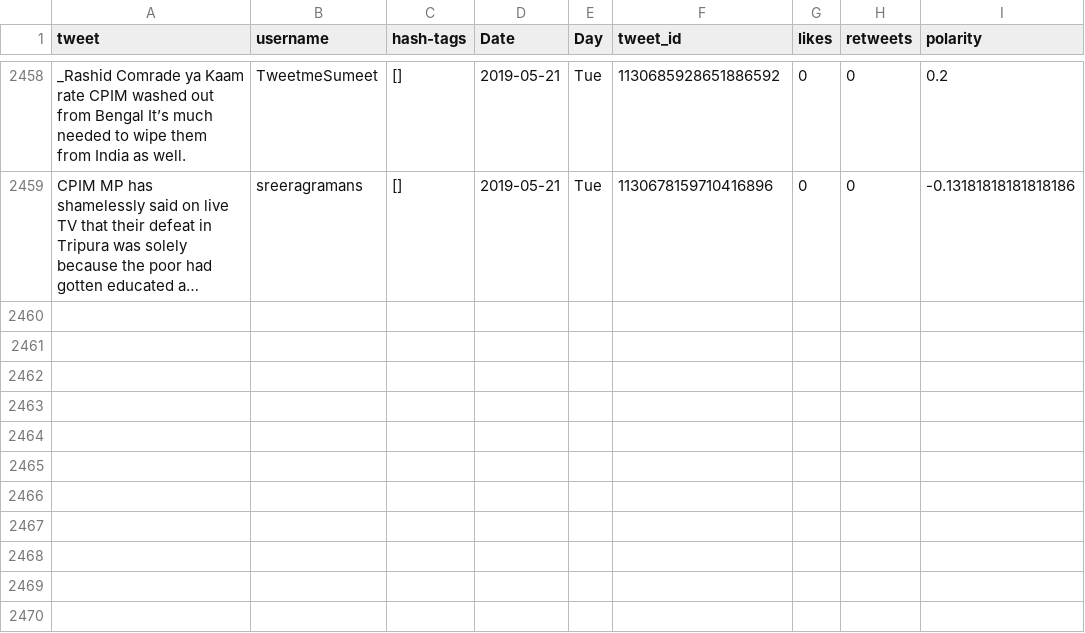
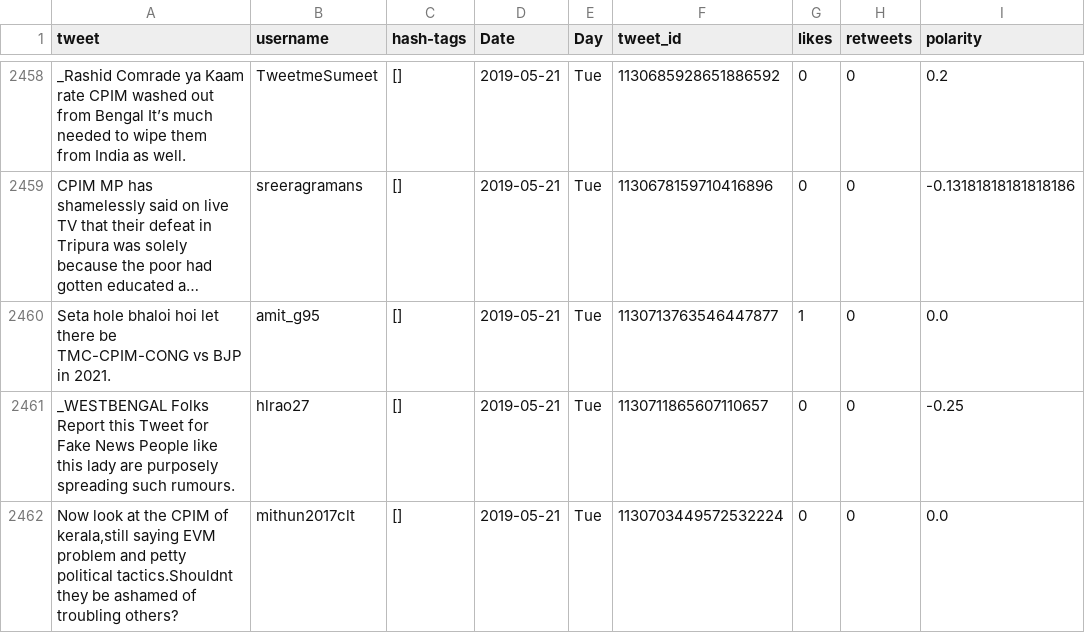
Before and after one commit to itsDevhere/DataRepo, a CSV file: CPIM_cleaned.csv, drawn as a sheet; only a part is shown, gaps mark what is left out; long unchanged cells end in …; the diff names each change by its address in the sheet, - before the commit and + after, or states it on an @@ line.

```diff
--- a/CPIM_cleaned.csv
+++ b/CPIM_cleaned.csv
+row 2460: Seta hole bhaloi hoi let there be TMC-CPIM-CONG vs BJP in 2021. | amit_g95 | [] | 2019-05-21 | Tue | 1130713763546447877 | 1 | 0 | 0.0
+row 2461: _WESTBENGAL Folks Report this Tweet for Fake News People like this lady are purposely spreading such rumours. | hlrao27 | [] | 2019-05-21 | Tue | 1130711865607110657 | 0 | 0 | -0.25
+row 2462: Now look at the CPIM of kerala,still saying EVM problem and petty political tactics.Shouldnt they be ashamed of troubling others? | mithun2017clt | [] | 2019-05-21 | Tue | 1130703449572532224 | 0 | 0 | 0.0
```
Also changed, not shown: RJD_cleaned.csv, Samajwadi_cleaned.csv, 1 other file.
